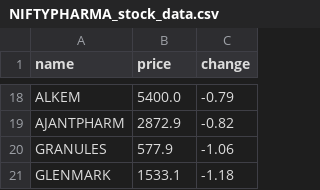
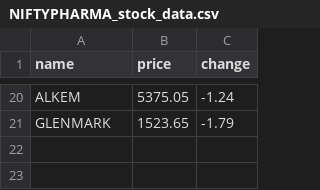
Before and after one commit to SxryxnshS5/Heatmap-react, a CSV file: public/Scraped_data/NIFTYPHARMA_stock_data.csv, drawn as a sheet; only a part is shown, gaps mark what is left out; removed rows and columns are numbered as before the commit, all else as after; the diff covers the shown part only; the diff names each change by its address in the sheet, - before the commit and + after, or states it on an @@ line.

```diff
--- a/public/Scraped_data/NIFTYPHARMA_stock_data.csv
+++ b/public/Scraped_data/NIFTYPHARMA_stock_data.csv
-B20 (price): 5400.0
+B20 (price): 5375.05
-C20 (change): -0.79
+C20 (change): -1.24
-row 19: AJANTPHARM | 2872.9 | -0.82
-row 20: GRANULES | 577.9 | -1.06
-B21 (price): 1533.1
+B21 (price): 1523.65
-C21 (change): -1.18
+C21 (change): -1.79
```
Also changed, not shown: 10 added rows, 8 removed rows and 16 edited cells elsewhere in this file, public/Scraped_data/NIFTYENERGY_stock_data.csv, public/Scraped_data/NIFTYFINANCE_stock_data.csv, 6 other files.
